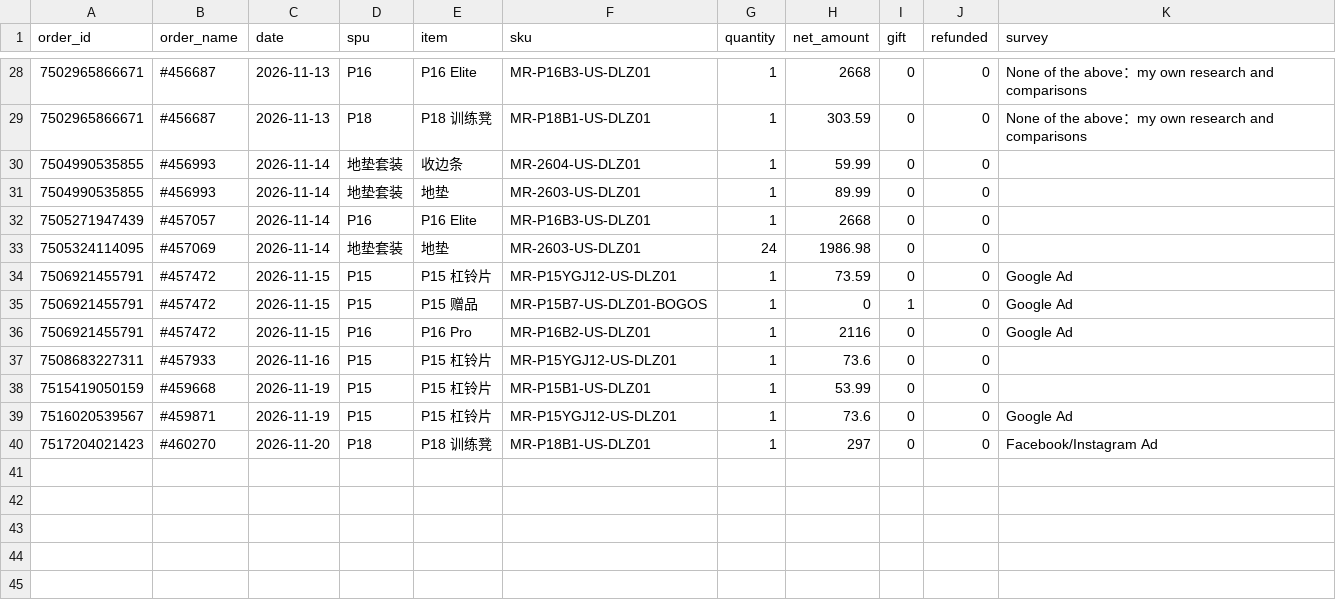
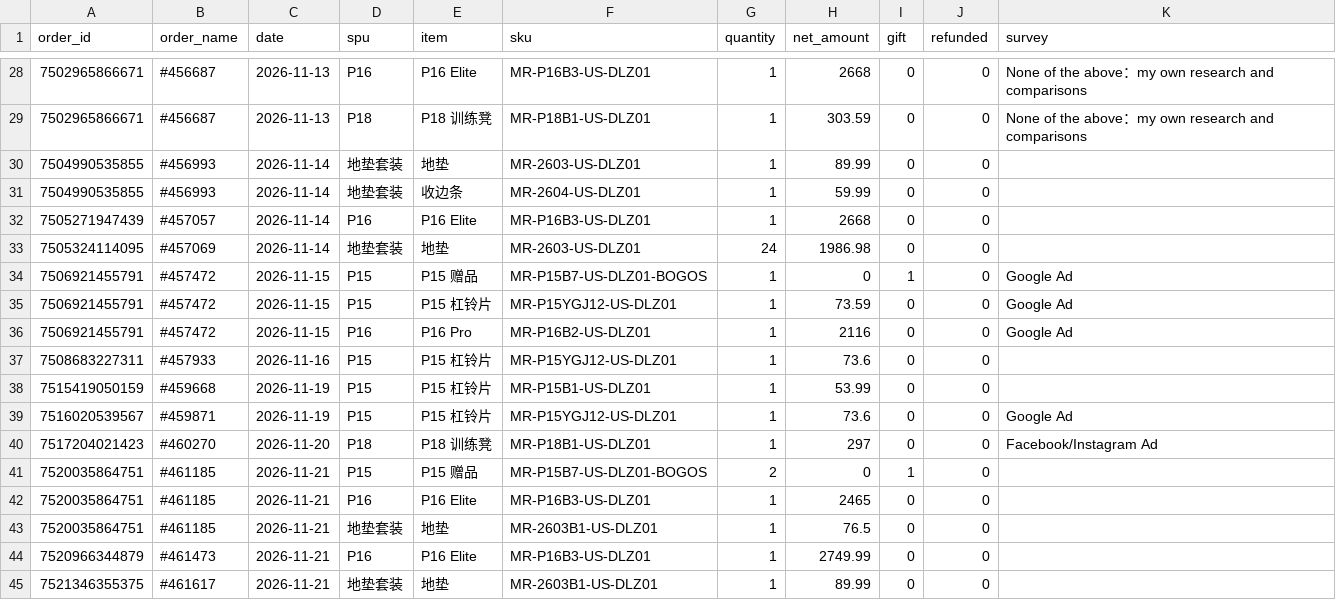
Before and after one commit to cristobalworkingdu-create/P16ads, a CSV file: daily/data/orders.csv, drawn as a sheet; only a part is shown, gaps mark what is left out.

```diff
--- a/daily/data/orders.csv
+++ b/daily/data/orders.csv
@@ -29,8 +29,8 @@ order_id,order_name,date,spu,item,sku,quantity,net_amount,gift,refunded,survey
 7502965866671,#456687,2026-11-13,P18,P18 训练凳,MR-P18B1-US-DLZ01,1,303.59,0,0,None of the above：my own research and comparisons
+7504990535855,#456993,2026-11-14,地垫套装,地垫,MR-2603-US-DLZ01,1,89.99,0,0,
 7504990535855,#456993,2026-11-14,地垫套装,收边条,MR-2604-US-DLZ01,1,59.99,0,0,
-7504990535855,#456993,2026-11-14,地垫套装,地垫,MR-2603-US-DLZ01,1,89.99,0,0,
 7505271947439,#457057,2026-11-14,P16,P16 Elite,MR-P16B3-US-DLZ01,1,2668,0,0,
 7505324114095,#457069,2026-11-14,地垫套装,地垫,MR-2603-US-DLZ01,24,1986.98,0,0,
+7506921455791,#457472,2026-11-15,P15,P15 赠品,MR-P15B7-US-DLZ01-BOGOS,1,0,1,0,Google Ad
 7506921455791,#457472,2026-11-15,P15,P15 杠铃片,MR-P15YGJ12-US-DLZ01,1,73.59,0,0,Google Ad
-7506921455791,#457472,2026-11-15,P15,P15 赠品,MR-P15B7-US-DLZ01-BOGOS,1,0,1,0,Google Ad
 7506921455791,#457472,2026-11-15,P16,P16 Pro,MR-P16B2-US-DLZ01,1,2116,0,0,Google Ad
@@ -40 +40,6 @@ order_id,order_name,date,spu,item,sku,quantity,net_amount,gift,refunded,survey
 7517204021423,#460270,2026-11-20,P18,P18 训练凳,MR-P18B1-US-DLZ01,1,297,0,0,Facebook/Instagram Ad
+7520035864751,#461185,2026-11-21,P15,P15 赠品,MR-P15B7-US-DLZ01-BOGOS,2,0,1,0,
+7520035864751,#461185,2026-11-21,P16,P16 Elite,MR-P16B3-US-DLZ01,1,2465,0,0,
+7520035864751,#461185,2026-11-21,地垫套装,地垫,MR-2603B1-US-DLZ01,1,76.5,0,0,
+7520966344879,#461473,2026-11-21,P16,P16 Elite,MR-P16B3-US-DLZ01,1,2749.99,0,0,
+7521346355375,#461617,2026-11-21,地垫套装,地垫,MR-2603B1-US-DLZ01,1,89.99,0,0,
```
Also changed, not shown: daily/data/funnel.csv, daily/data/paths.csv, 2 other files.
